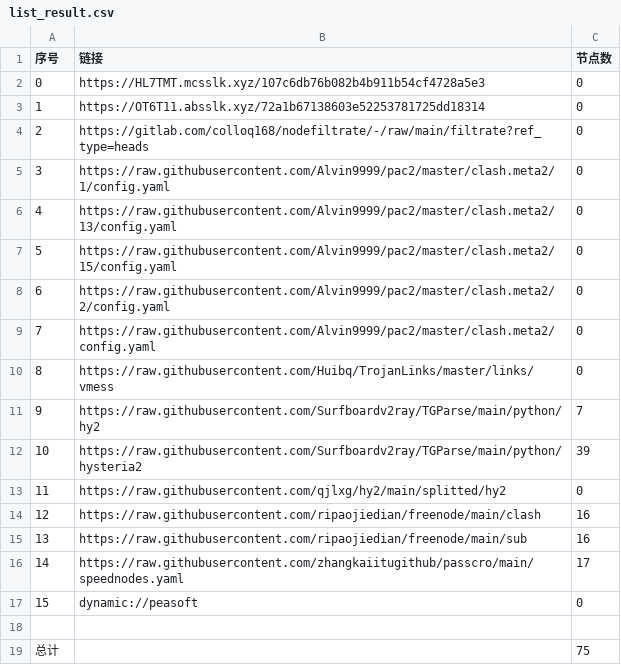
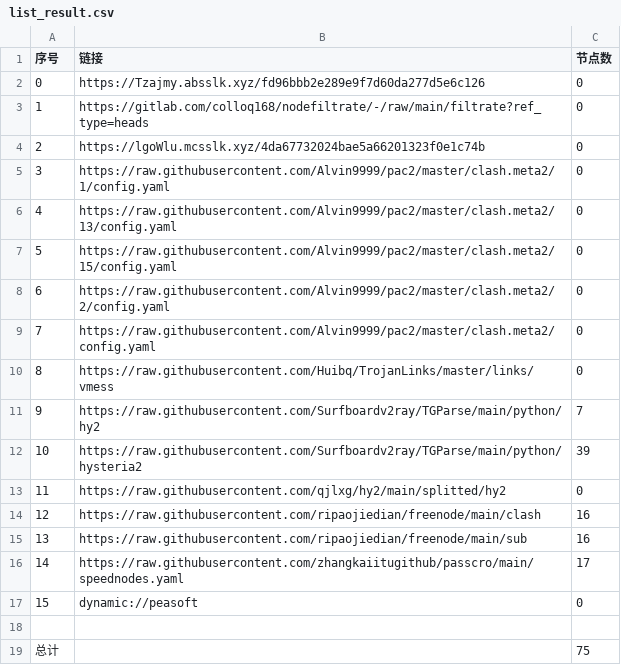
Before and after one commit to CJHCSM/AutoMergePublicNodes, a CSV file: list_result.csv, drawn as a sheet.

```diff
--- a/list_result.csv
+++ b/list_result.csv
@@ -1,5 +1,5 @@
 序号,链接,节点数
-0,https://HL7TMT.mcsslk.xyz/107c6db76b082b4b911b54cf4728a5e3,0
-1,https://OT6T11.absslk.xyz/72a1b67138603e52253781725dd18314,0
-2,https://gitlab.com/colloq168/nodefiltrate/-/raw/main/filtrate?ref_type=heads,0
+0,https://Tzajmy.absslk.xyz/fd96bbb2e289e9f7d60da277d5e6c126,0
+1,https://gitlab.com/colloq168/nodefiltrate/-/raw/main/filtrate?ref_type=heads,0
+2,https://lgoWlu.mcsslk.xyz/4da67732024bae5a66201323f0e1c74b,0
 3,https://raw.githubusercontent.com/Alvin9999/pac2/master/clash.meta2/1/config.yaml,0
```
Also changed, not shown: 3 other files.
